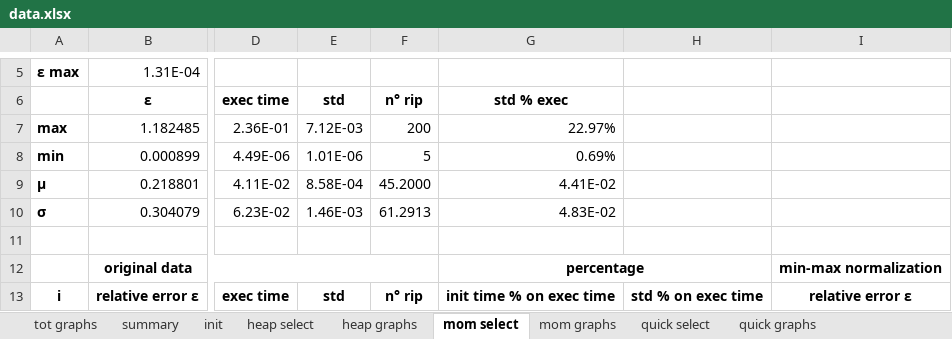
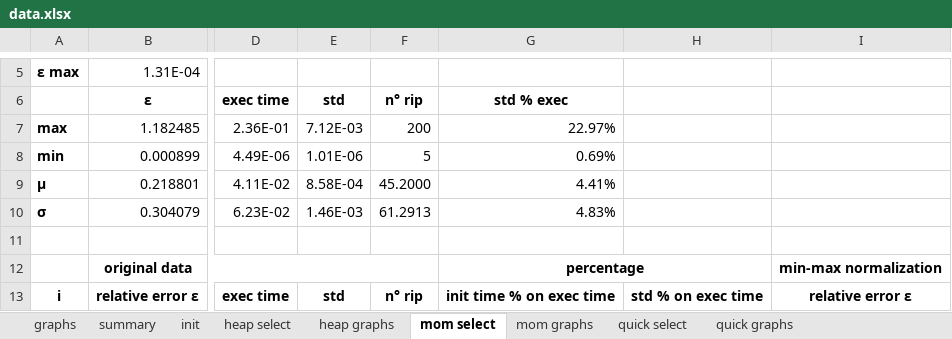
Before and after one commit to MaxBaldo99/ProjectASD_1, an Excel workbook: data.xlsx, sheet mom select, drawn as a sheet; only a part is shown, gaps mark what is left out; values as stored, in another font and other column widths than the file's, no borders; conditional formats not drawn; the diff names each change by its address in the sheet, - before the commit and + after, or states it on an @@ line.

```diff
--- a/data.xlsx (sheet mom select)
+++ b/data.xlsx (sheet mom select)
-sheet tab: tot graphs
+sheet tab: graphs
-G9: 4.41E-02
+G9: 4.41%
-G10: 4.83E-02
+G10: 4.83%
```
Also changed, not shown: sheet summary, sheet heap select, sheet quick select, formulas that keep their value.
